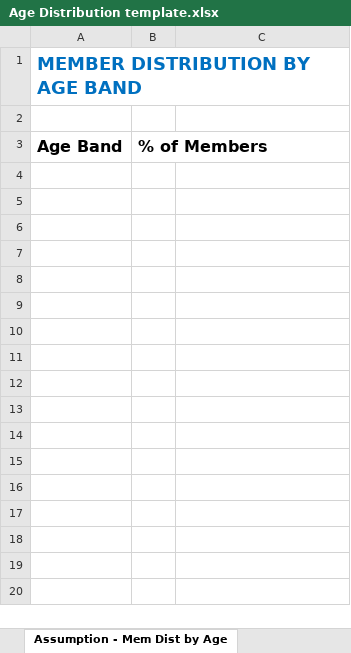
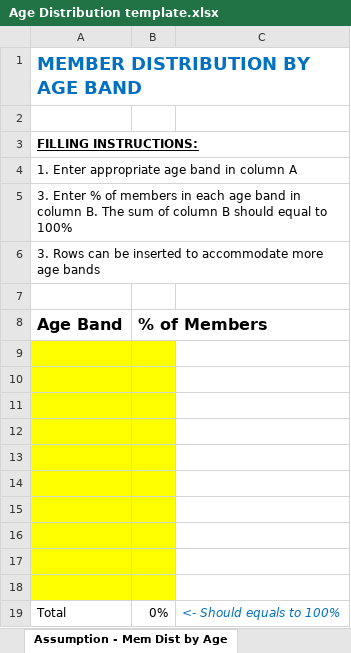
Before and after one commit to OHL-tmp/VBP-report-demo-test, an Excel workbook: downloads/Age Distribution template.xlsx, sheet Assumption - Mem Dist by Age, drawn as a sheet; values as stored, in another font and other column widths than the file's, no borders; the diff names each change by its address in the sheet, - before the commit and + after, or states it on an @@ line.

```diff
--- a/downloads/Age Distribution template.xlsx (sheet Assumption - Mem Dist by Age)
+++ b/downloads/Age Distribution template.xlsx (sheet Assumption - Mem Dist by Age)
+row 3: FILLING INSTRUCTIONS:
+row 4: 1. Enter appropriate age band in column A
+row 5: 3. Enter % of members in each age band in column B. The sum of column B should equal to 100%
+row 6: 3. Rows can be inserted to accommodate more age bands
+row 7: (empty)
+row 9: (empty)
+row 10: (empty)
+row 11: (empty)
+row 12: (empty)
+row 13: (empty)
+row 14: (empty)
+row 15: (empty)
+row 16: (empty)
+row 17: (empty)
+row 18: (empty)
+row 19: Total | 0% | <- Should equals to 100%
```
Also changed, not shown: downloads/CHF Cost and Utilization Assumptions.xlsx, downloads/Geographic Distribution template.xlsx, 19 other files.
